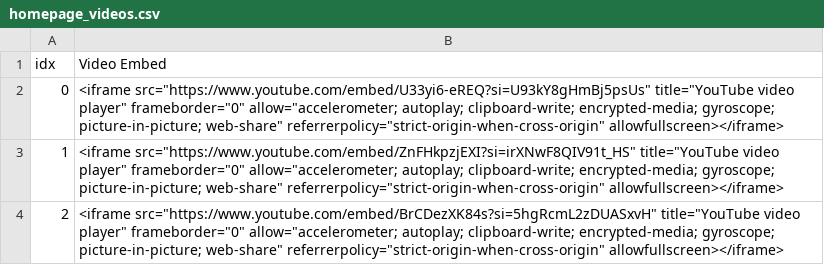
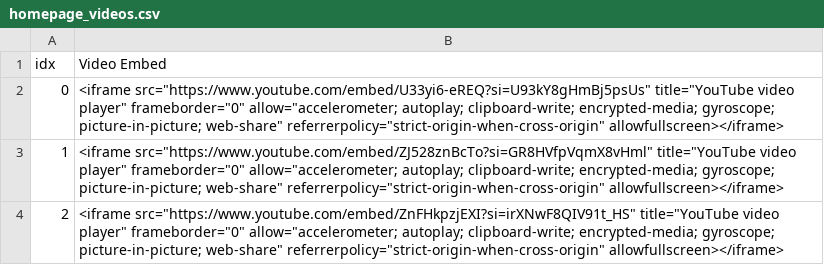
Before and after one commit to blitzfa/the-side-hustle-projects, a CSV file: homepage_videos.csv, drawn as a sheet.

```diff
--- a/homepage_videos.csv
+++ b/homepage_videos.csv
@@ -2,3 +2,3 @@ idx,Video Embed
 0,"<iframe src=""https://www.youtube.com/embed/U33yi6-eREQ?si=U93kY8gHmBj5psUs"" title=""YouTube video player"" frameborder=""0"" allow=""accelerometer; autoplay; clipboard-write; encrypted-media; gyroscope; picture-in-picture; web-share"" referrerpolicy=""strict-origin-when-cross-origin"" allowfullscreen></iframe>"
-1,"<iframe src=""https://www.youtube.com/embed/ZnFHkpzjEXI?si=irXNwF8QIV91t_HS"" title=""YouTube video player"" frameborder=""0"" allow=""accelerometer; autoplay; clipboard-write; encrypted-media; gyroscope; picture-in-picture; web-share"" referrerpolicy=""strict-origin-when-cross-origin"" allowfullscreen></iframe>"
-2,"<iframe src=""https://www.youtube.com/embed/BrCDezXK84s?si=5hgRcmL2zDUASxvH"" title=""YouTube video player"" frameborder=""0"" allow=""accelerometer; autoplay; clipboard-write; encrypted-media; gyroscope; picture-in-picture; web-share"" referrerpolicy=""strict-origin-when-cross-origin"" allowfullscreen></iframe>"
+1,"<iframe src=""https://www.youtube.com/embed/ZJ528znBcTo?si=GR8HVfpVqmX8vHml"" title=""YouTube video player"" frameborder=""0"" allow=""accelerometer; autoplay; clipboard-write; encrypted-media; gyroscope; picture-in-picture; web-share"" referrerpolicy=""strict-origin-when-cross-origin"" allowfullscreen></iframe>"
+2,"<iframe src=""https://www.youtube.com/embed/ZnFHkpzjEXI?si=irXNwF8QIV91t_HS"" title=""YouTube video player"" frameborder=""0"" allow=""accelerometer; autoplay; clipboard-write; encrypted-media; gyroscope; picture-in-picture; web-share"" referrerpolicy=""strict-origin-when-cross-origin"" allowfullscreen></iframe>"
```
Also changed, not shown: videos/videos.csv.
